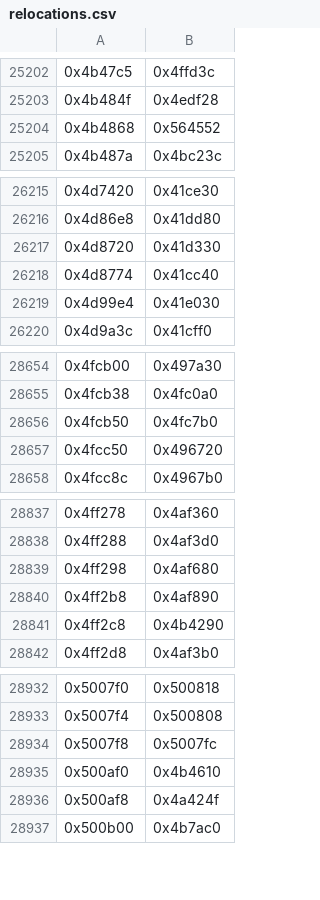
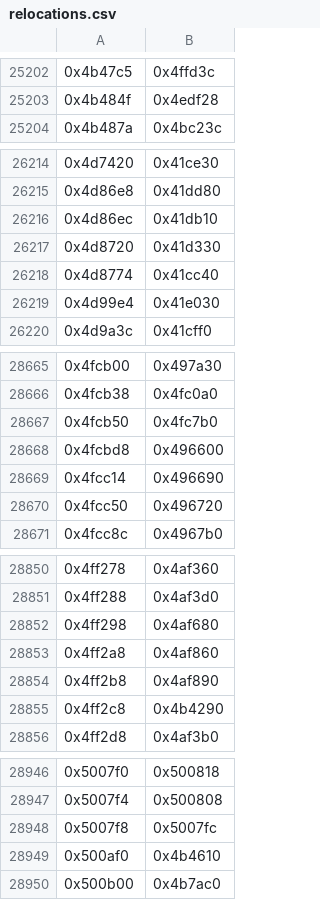
Before and after one commit to teepean/SR, a CSV file: SRW-games/Interstate 76/SRW/relocations.csv, drawn as a sheet; only a part is shown, gaps mark what is left out; the diff covers the shown part only.

```diff
--- a/SRW-games/Interstate 76/SRW/relocations.csv
+++ b/SRW-games/Interstate 76/SRW/relocations.csv
@@ -25203,3 +25203,2 @@
 0x4b484f,0x4edf28,
-0x4b4868,0x564552,
 0x4b487a,0x4bc23c,
@@ -26216,2 +26215,3 @@
 0x4d86e8,0x41dd80,
+0x4d86ec,0x41db10,
 0x4d8720,0x41d330,
@@ -28656,2 +28667,4 @@
 0x4fcb50,0x4fc7b0,
+0x4fcbd8,0x496600,
+0x4fcc14,0x496690,
 0x4fcc50,0x496720,
@@ -28839,2 +28852,3 @@
 0x4ff298,0x4af680,
+0x4ff2a8,0x4af860,
 0x4ff2b8,0x4af890,
@@ -28935,3 +28949,2 @@
 0x500af0,0x4b4610,
-0x500af8,0x4a424f,
 0x500b00,0x4b7ac0,
```
Also changed, not shown: 11 added rows and 1 removed row elsewhere in this file, 9 other files.
